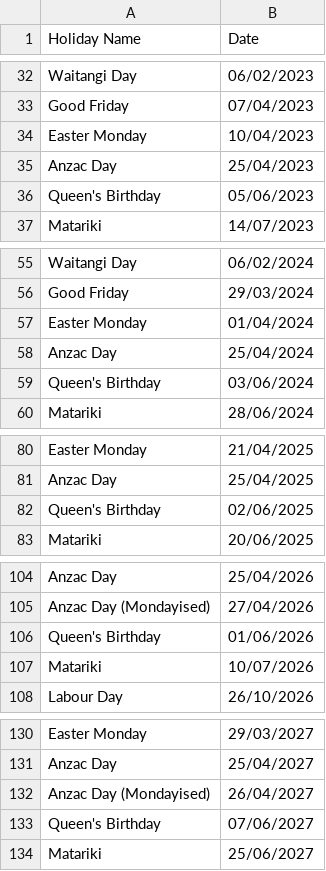
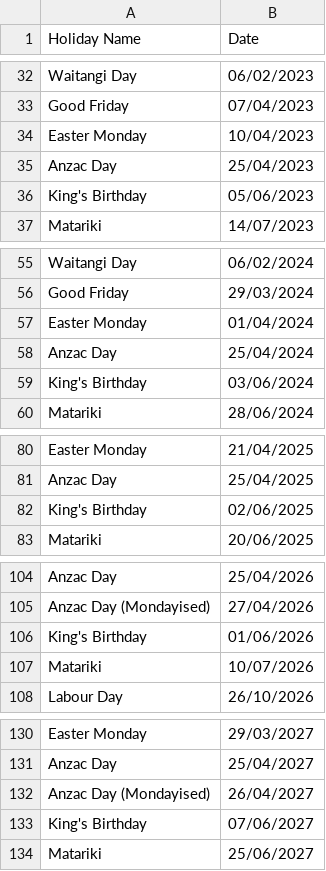
Before and after one commit to sohnemann/New-Zealand-Public-Holidays, a CSV file: data/2022-2032-public-holidays-all.csv, drawn as a sheet; only a part is shown, gaps mark what is left out; the diff covers the shown part only.

Commit message:
fix: update CSVs with King's Birthday
The .ics files were updated in:

0f0aecc8db6eb8ab1d2d0131bc982e13dc9cef20

However, the CSV files still had Queen's Birthday.

Should fix #9.

```diff
--- a/data/2022-2032-public-holidays-all.csv
+++ b/data/2022-2032-public-holidays-all.csv
@@ -35,3 +35,3 @@ Easter Monday,10/04/2023
 Anzac Day,25/04/2023
-Queen's Birthday,05/06/2023
+King's Birthday,05/06/2023
 Matariki,14/07/2023
@@ -58,3 +58,3 @@ Easter Monday,01/04/2024
 Anzac Day,25/04/2024
-Queen's Birthday,03/06/2024
+King's Birthday,03/06/2024
 Matariki,28/06/2024
@@ -81,3 +81,3 @@ Easter Monday,21/04/2025
 Anzac Day,25/04/2025
-Queen's Birthday,02/06/2025
+King's Birthday,02/06/2025
 Matariki,20/06/2025
@@ -105,3 +105,3 @@ Anzac Day,25/04/2026
 Anzac Day (Mondayised),27/04/2026
-Queen's Birthday,01/06/2026
+King's Birthday,01/06/2026
 Matariki,10/07/2026
@@ -132,3 +132,3 @@ Anzac Day,25/04/2027
 Anzac Day (Mondayised),26/04/2027
-Queen's Birthday,07/06/2027
+King's Birthday,07/06/2027
 Matariki,25/06/2027
```
Also changed, not shown: 5 edited cells elsewhere in this file, data/2022-2032-public-holidays-national.csv.
